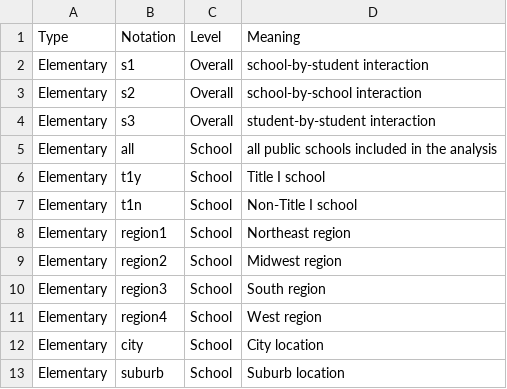
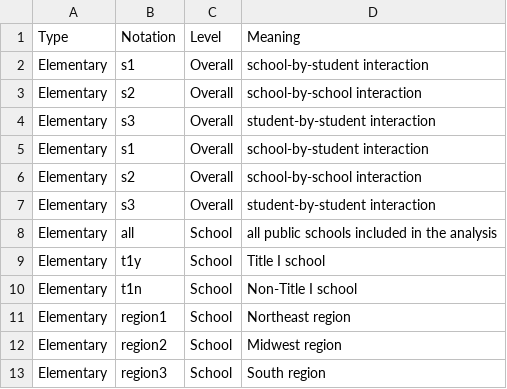
Before and after one commit to ahmademad/shinyAttritionBenchmarks, a CSV file: data/description.csv, drawn as a sheet; only a part is shown; the shorter side is filled out with more unchanged rows; the diff names each change by its address in the sheet, - before the commit and + after, or states it on an @@ line.

```diff
--- a/data/description.csv
+++ b/data/description.csv
+row 5: Elementary | s1 | Overall | school-by-student interaction
+row 6: Elementary | s2 | Overall | school-by-school interaction
+row 7: Elementary | s3 | Overall | student-by-student interaction
```
Also changed, not shown: 3 other files.
